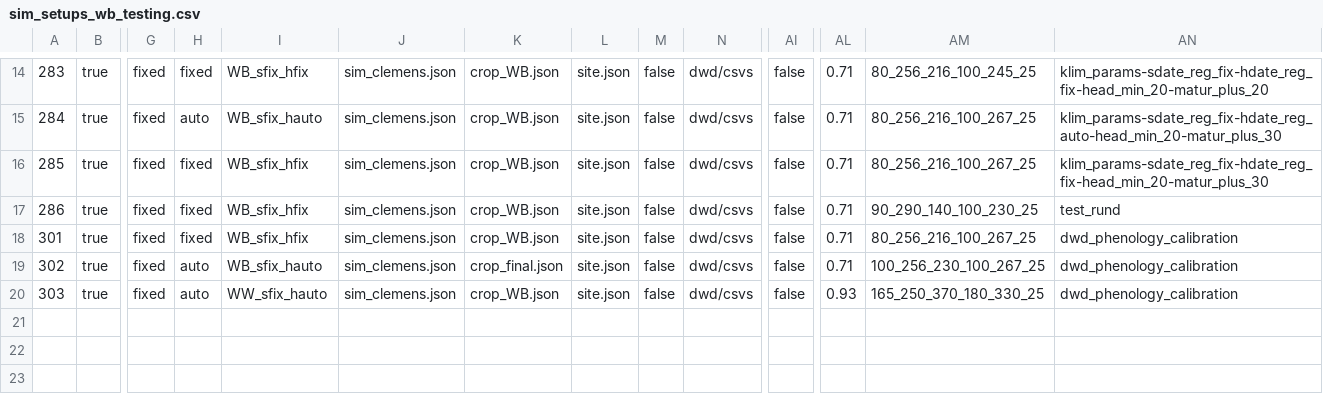
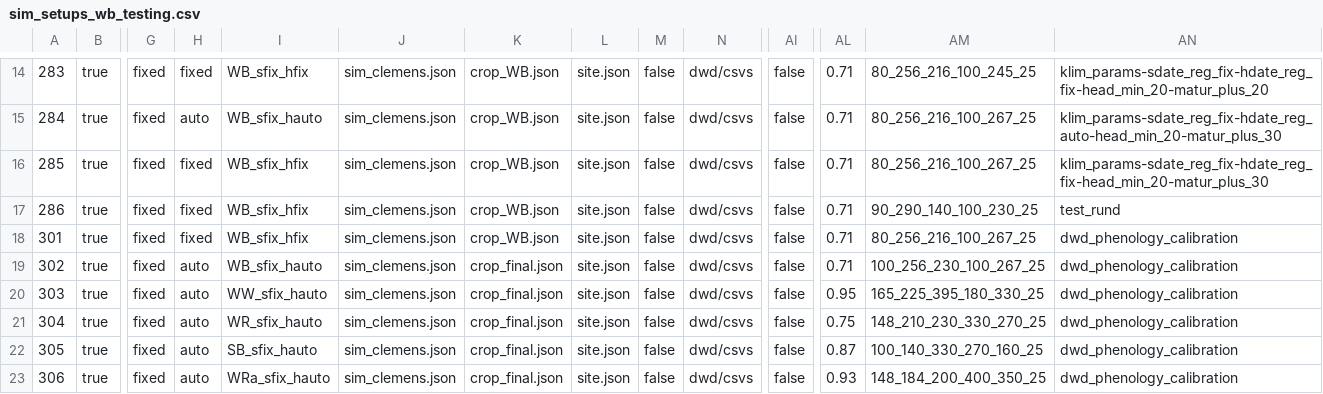
Before and after one commit to zalf-rpm/modoklim, a CSV file: sim_setups_wb_testing.csv, drawn as a sheet; only a part is shown, gaps mark what is left out; rows hold the shown columns only; the diff names each change by its address in the sheet, - before the commit and + after, or states it on an @@ line.

```diff
--- a/sim_setups_wb_testing.csv
+++ b/sim_setups_wb_testing.csv
-K20: crop_WB.json
+K20: crop_final.json
-AL20: 0.93
+AL20: 0.95
-AM20: 165_250_370_180_330_25
+AM20: 165_225_395_180_330_25
+row 21: 304 | true | fixed | auto | WR_sfix_hauto | sim_clemens.json | crop_final.json | site.json | false | dwd/csvs | false | 0.75 | 148_210_230_330_270_25 | dwd_phenology_calibration
+row 22: 305 | true | fixed | auto | SB_sfix_hauto | sim_clemens.json | crop_final.json | site.json | false | dwd/csvs | false | 0.87 | 100_140_330_270_160_25 | dwd_phenology_calibration
+row 23: 306 | true | fixed | auto | WRa_sfix_hauto | sim_clemens.json | crop_final.json | site.json | false | dwd/csvs | false | 0.93 | 148_184_200_400_350_25 | dwd_phenology_calibration
```
Also changed, not shown: 10 other files.
